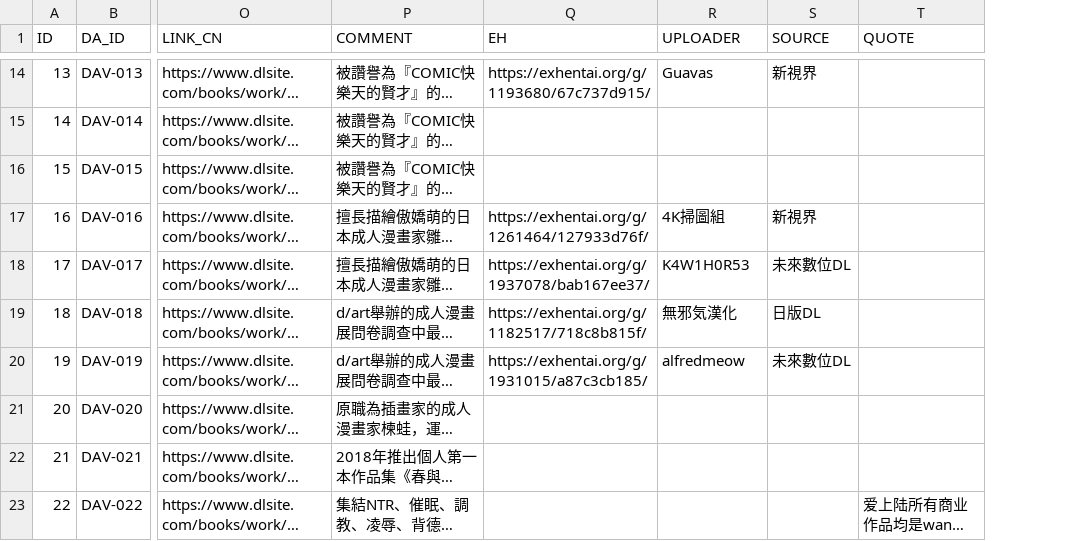
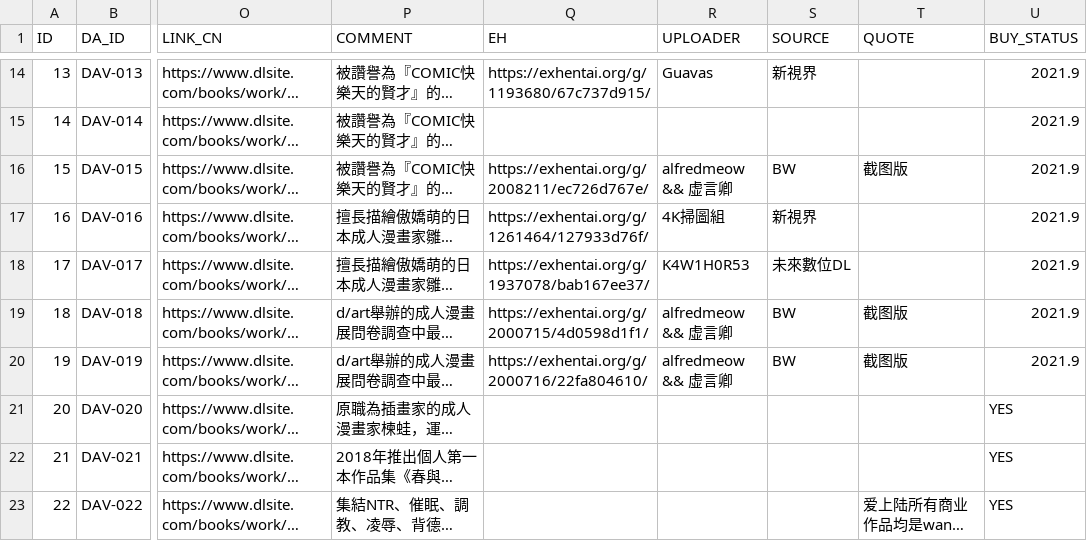
Before and after one commit to K4W1H0R53/tankoubon, a CSV file: dart.csv, drawn as a sheet; only a part is shown, gaps mark what is left out; long unchanged cells end in …; the diff covers the shown part only; the diff names each change by its address in the sheet, - before the commit and + after, or states it on an @@ line.

Commit message:
定期更新
更新eh链接

```diff
--- a/dart.csv
+++ b/dart.csv
+column U (BUY_STATUS), rows 14-23: 2021.9 | 2021.9 | 2021.9 | 2021.9 | 2021.9 | 2021.9 | 2021.9 | YES | YES | YES
-Q16 (EH): (empty)
+Q16 (EH): https://exhentai.org/g/2008211/ec726d767e/
-R16 (UPLOADER): (empty)
+R16 (UPLOADER): alfredmeow && 虚言卿
-S16 (SOURCE): (empty)
+S16 (SOURCE): BW
-T16 (QUOTE): (empty)
+T16 (QUOTE): 截图版
-Q19 (EH): https://exhentai.org/g/1182517/718c8b815f/
+Q19 (EH): https://exhentai.org/g/2000715/4d0598d1f1/
-R19 (UPLOADER): 無邪気漢化
+R19 (UPLOADER): alfredmeow && 虚言卿
-S19 (SOURCE): 日版DL
+S19 (SOURCE): BW
-T19:T20 (QUOTE): (empty)
+T19:T20 (QUOTE): 截图版
-Q20 (EH): https://exhentai.org/g/1931015/a87c3cb185/
+Q20 (EH): https://exhentai.org/g/2000716/22fa804610/
-R20 (UPLOADER): alfredmeow
+R20 (UPLOADER): alfredmeow && 虚言卿
-S20 (SOURCE): 未來數位DL
+S20 (SOURCE): BW
```
Also changed, not shown: 1 added row and 15 edited cells elsewhere in this file.
